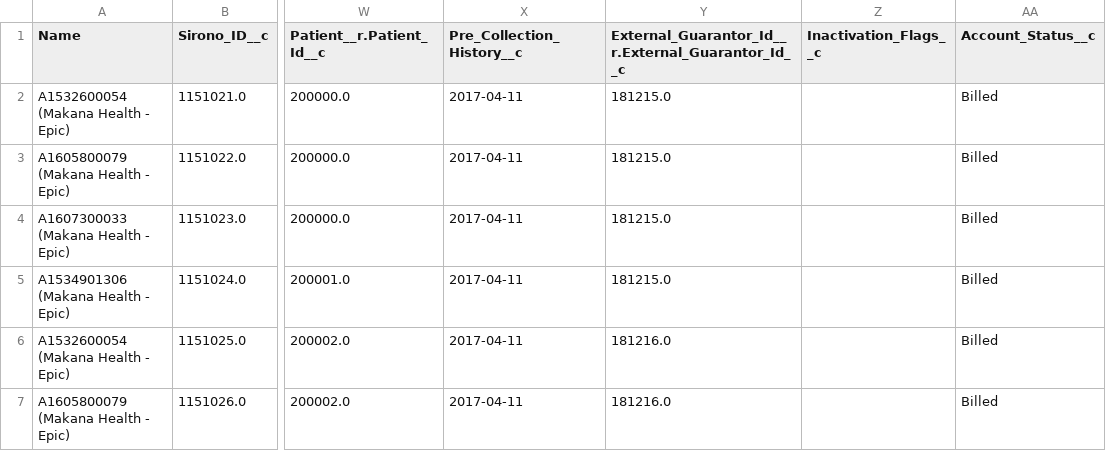
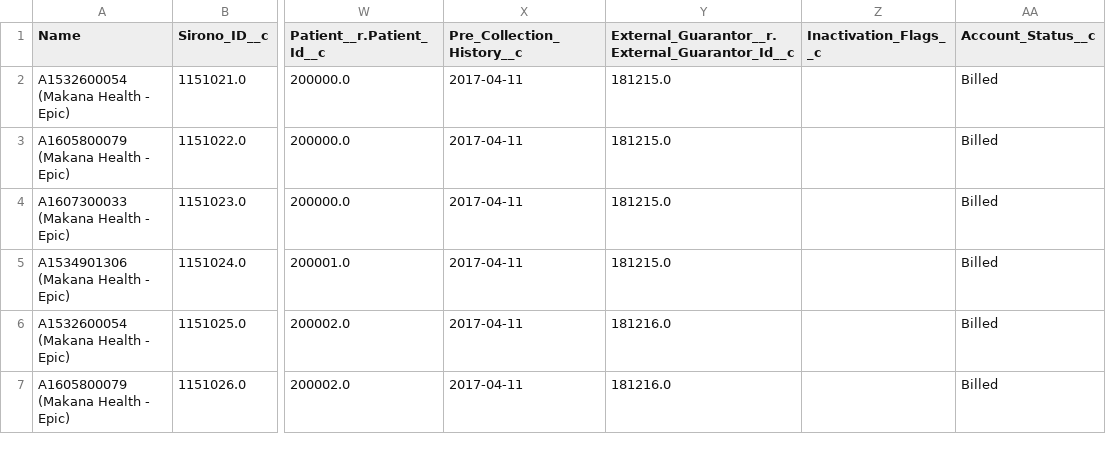
Before and after one commit to SCWells72/sirono-common, a CSV file: data/res/Charge_Group.csv, drawn as a sheet; only a part is shown, gaps mark what is left out; the diff names each change by its address in the sheet, - before the commit and + after, or states it on an @@ line.

Commit message:
Replace External_Guarantor_Id__r with External_Guarantor__r on Charge_Group__c [Finishes #146558303]

```diff
--- a/data/res/Charge_Group.csv
+++ b/data/res/Charge_Group.csv
-Y1: External_Guarantor_Id__r.External_Guarantor_Id__c
+Y1: External_Guarantor__r.External_Guarantor_Id__c
```
Also changed, not shown: 18 other files.
